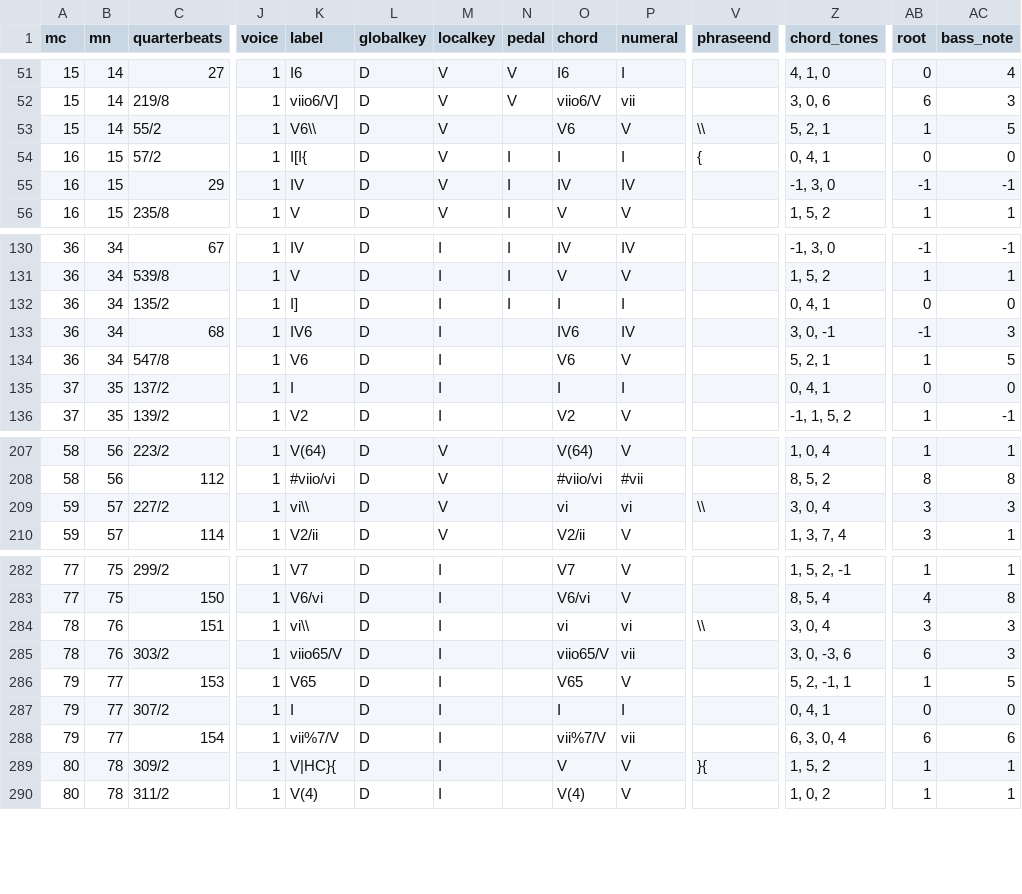
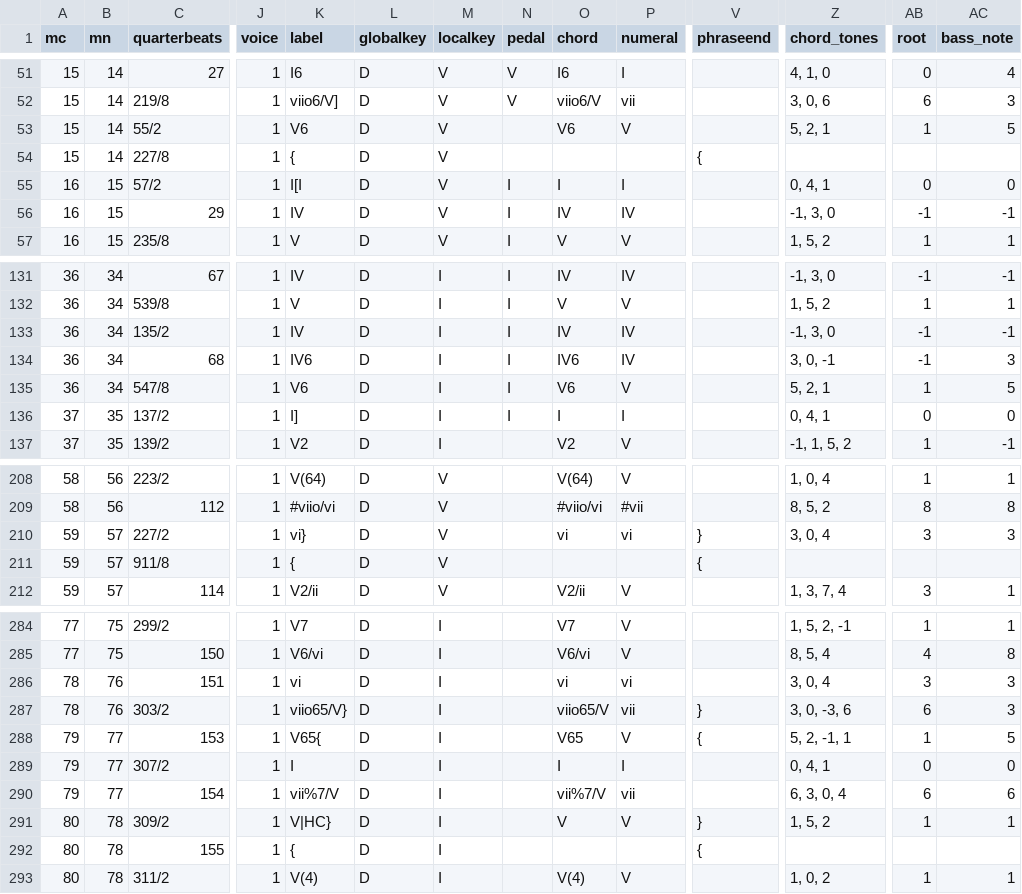
Before and after one commit to DCMLab/wf_bach_sonatas, a TSV file: harmonies/F003_n04a.harmonies.tsv, drawn as a sheet; only a part is shown, gaps mark what is left out; addresses are those after the commit; rows hold the shown columns only; the diff covers the shown part only; the diff names each change by its address in the sheet, - before the commit and + after, or states it on an @@ line.

Commit message:
Tempo to m1; fixes phrase label warnings; 10, 38 and 69 added to IGNORED_WARNINGS; 34: I => IV and put I] at correct spot in F003n04a

```diff
--- a/harmonies/F003_n04a.harmonies.tsv
+++ b/harmonies/F003_n04a.harmonies.tsv
-K53 (label): V6\\
+K53 (label): V6
-V53 (phraseend): \\
+V53 (phraseend): (empty)
+row 54: 15 | 14 | 227/8 | 1 | { | D | V |  |  |  | {
-K55 (label): I[I{
+K55 (label): I[I
-V55 (phraseend): {
+V55 (phraseend): (empty)
-K133 (label): I]
+K133 (label): IV
-O133 (chord): I
+O133 (chord): IV
-P133 (numeral): I
+P133 (numeral): IV
-Z133 (chord_tones): 0, 4, 1
+Z133 (chord_tones): -1, 3, 0
-AB133 (root): 0
+AB133 (root): -1
-AC133 (bass_note): 0
+AC133 (bass_note): -1
-N134:N136 (pedal): (empty)
+N134:N136 (pedal): I
-K136 (label): I
+K136 (label): I]
-K210 (label): vi\\
+K210 (label): vi}
-V210 (phraseend): \\
+V210 (phraseend): }
+row 211: 59 | 57 | 911/8 | 1 | { | D | V |  |  |  | {
-K286 (label): vi\\
+K286 (label): vi
-V286 (phraseend): \\
+V286 (phraseend): (empty)
-K287 (label): viio65/V
+K287 (label): viio65/V}
-V287 (phraseend): (empty)
+V287 (phraseend): }
-K288 (label): V65
+K288 (label): V65{
-V288 (phraseend): (empty)
+V288 (phraseend): {
-K291 (label): V|HC}{
+K291 (label): V|HC}
-V291 (phraseend): }{
+V291 (phraseend): }
+row 292: 80 | 78 | 155 | 1 | { | D | I |  |  |  | {
```
Also changed, not shown: 14 edited cells elsewhere in this file, metadata.tsv, reviewed/F003_n04a_reviewed.tsv, 8 other files.
